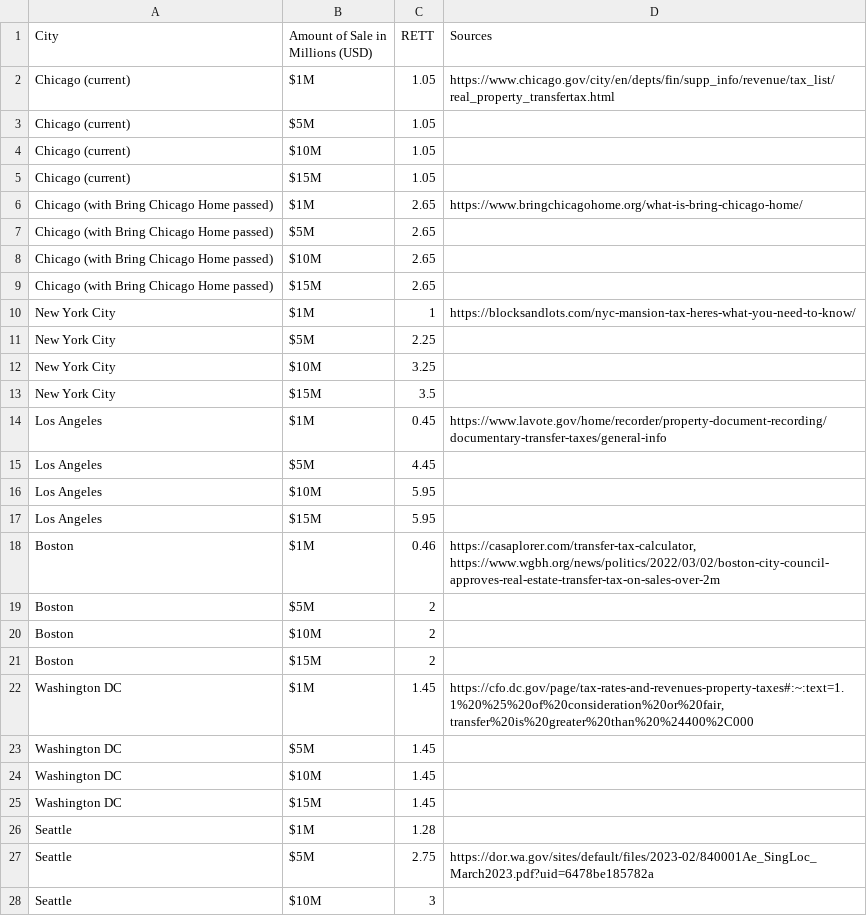
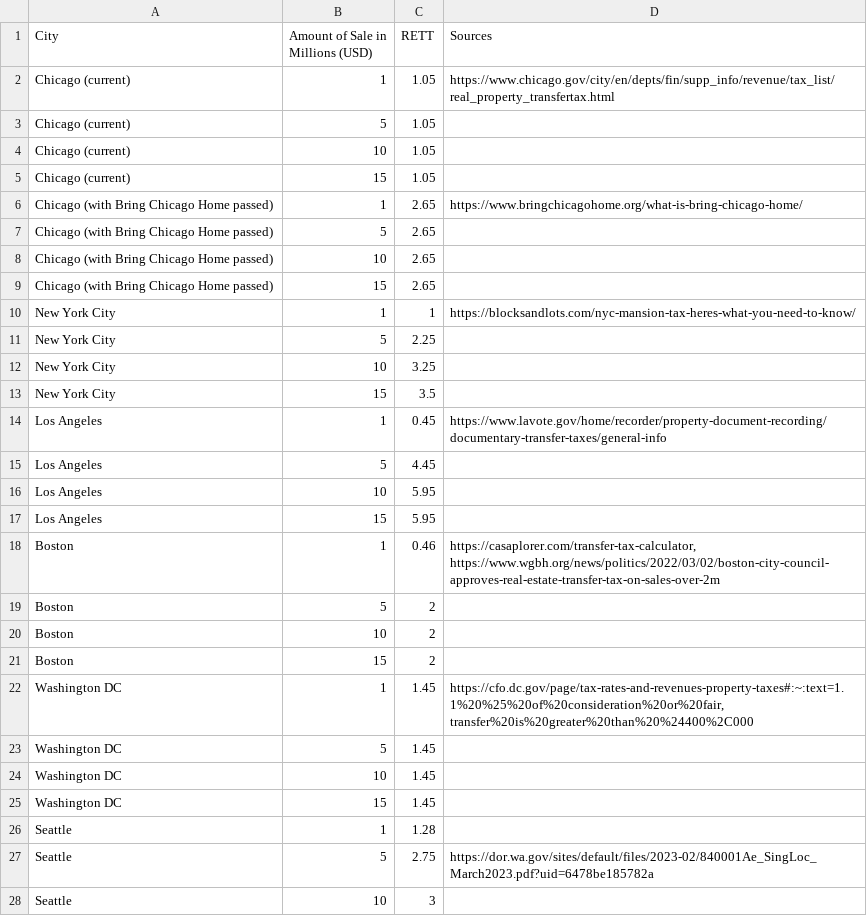
Before and after one commit to ambsthebear/RETT-comparison-Bring-Chicago-Home-2023, a CSV file: RETT Numbers - Sheet1.csv, drawn as a sheet; only a part is shown; the diff covers the shown part only.

Commit message:
adjusted sale price format

```diff
--- a/RETT Numbers - Sheet1.csv
+++ b/RETT Numbers - Sheet1.csv
@@ -1,28 +1,28 @@
 City,Amount of Sale in Millions (USD),RETT,Sources
-Chicago (current),$1M,1.05,https://www.chicago.gov/city/en/depts/fin/supp_info/revenue/tax_list/real_property_transfertax.html
-Chicago (current),$5M,1.05,
-Chicago (current),$10M,1.05,
-Chicago (current),$15M,1.05,
-Chicago (with Bring Chicago Home passed),$1M,2.65,https://www.bringchicagohome.org/what-is-bring-chicago-home/
-Chicago (with Bring Chicago Home passed),$5M,2.65,
-Chicago (with Bring Chicago Home passed),$10M,2.65,
-Chicago (with Bring Chicago Home passed),$15M,2.65,
-New York City,$1M,1,https://blocksandlots.com/nyc-mansion-tax-heres-what-you-need-to-know/
-New York City,$5M,2.25,
-New York City,$10M,3.25,
-New York City,$15M,3.5,
-Los Angeles,$1M,0.45,https://www.lavote.gov/home/recorder/property-document-recording/documentary-transfer-taxes/general-info
-Los Angeles,$5M,4.45,
-Los Angeles,$10M,5.95,
-Los Angeles,$15M,5.95,
-Boston,$1M,0.46,"https://casaplorer.com/transfer-tax-calculator, https://www.wgbh.org/news/politics/2022/03/02/boston-city-council-approves-real-estate-transfer-tax-on-sales-over-2m"
-Boston,$5M,2,
-Boston,$10M,2,
-Boston,$15M,2,
-Washington DC,$1M,1.45,"https://cfo.dc.gov/page/tax-rates-and-revenues-property-taxes#:~:text=1.1%20%25%20of%20consideration%20or%20fair,transfer%20is%20greater%20than%20%24400%2C000"
-Washington DC,$5M,1.45,
-Washington DC,$10M,1.45,
-Washington DC,$15M,1.45,
-Seattle,$1M,1.28,
-Seattle,$5M,2.75,https://dor.wa.gov/sites/default/files/2023-02/840001Ae_SingLoc_March2023.pdf?uid=6478be185782a
-Seattle,$10M,3,
+Chicago (current),1,1.05,https://www.chicago.gov/city/en/depts/fin/supp_info/revenue/tax_list/real_property_transfertax.html
+Chicago (current),5,1.05,
+Chicago (current),10,1.05,
+Chicago (current),15,1.05,
+Chicago (with Bring Chicago Home passed),1,2.65,https://www.bringchicagohome.org/what-is-bring-chicago-home/
+Chicago (with Bring Chicago Home passed),5,2.65,
+Chicago (with Bring Chicago Home passed),10,2.65,
+Chicago (with Bring Chicago Home passed),15,2.65,
+New York City,1,1,https://blocksandlots.com/nyc-mansion-tax-heres-what-you-need-to-know/
+New York City,5,2.25,
+New York City,10,3.25,
+New York City,15,3.5,
+Los Angeles,1,0.45,https://www.lavote.gov/home/recorder/property-document-recording/documentary-transfer-taxes/general-info
+Los Angeles,5,4.45,
+Los Angeles,10,5.95,
+Los Angeles,15,5.95,
+Boston,1,0.46,"https://casaplorer.com/transfer-tax-calculator, https://www.wgbh.org/news/politics/2022/03/02/boston-city-council-approves-real-estate-transfer-tax-on-sales-over-2m"
+Boston,5,2,
+Boston,10,2,
+Boston,15,2,
+Washington DC,1,1.45,"https://cfo.dc.gov/page/tax-rates-and-revenues-property-taxes#:~:text=1.1%20%25%20of%20consideration%20or%20fair,transfer%20is%20greater%20than%20%24400%2C000"
+Washington DC,5,1.45,
+Washington DC,10,1.45,
+Washington DC,15,1.45,
+Seattle,1,1.28,
+Seattle,5,2.75,https://dor.wa.gov/sites/default/files/2023-02/840001Ae_SingLoc_March2023.pdf?uid=6478be185782a
+Seattle,10,3,
```
Also changed, not shown: 5 edited cells elsewhere in this file, 2 other files.
